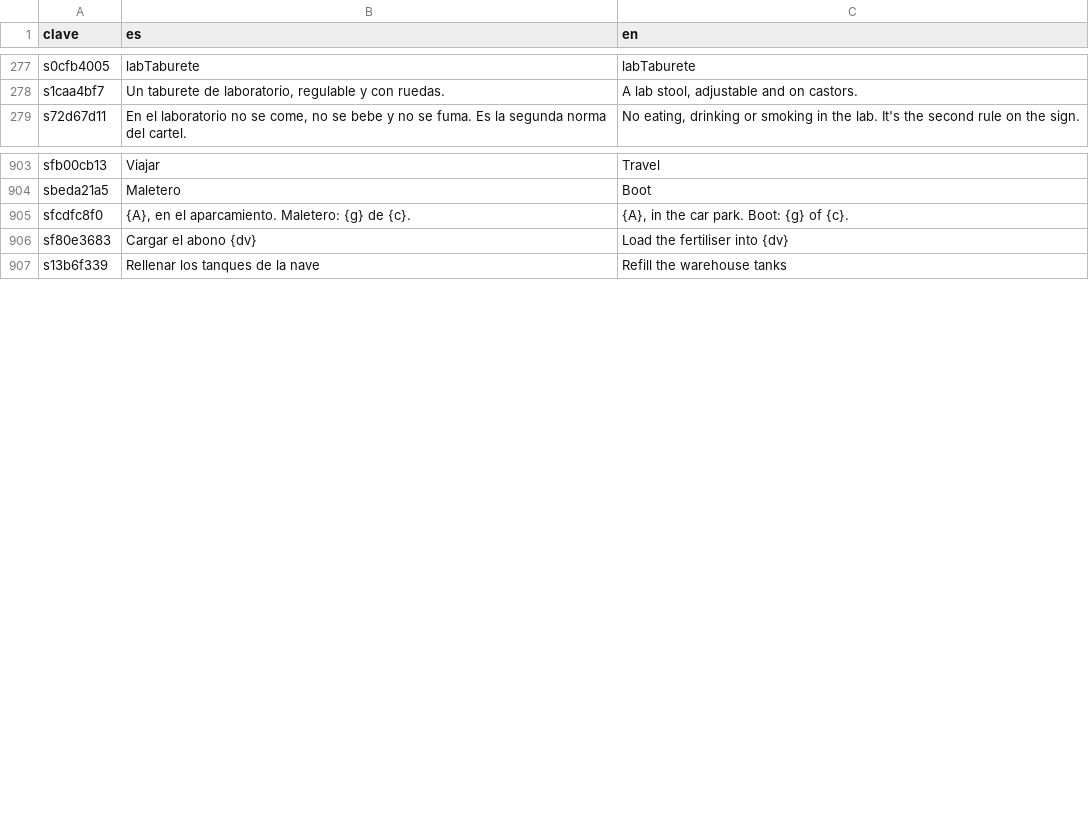
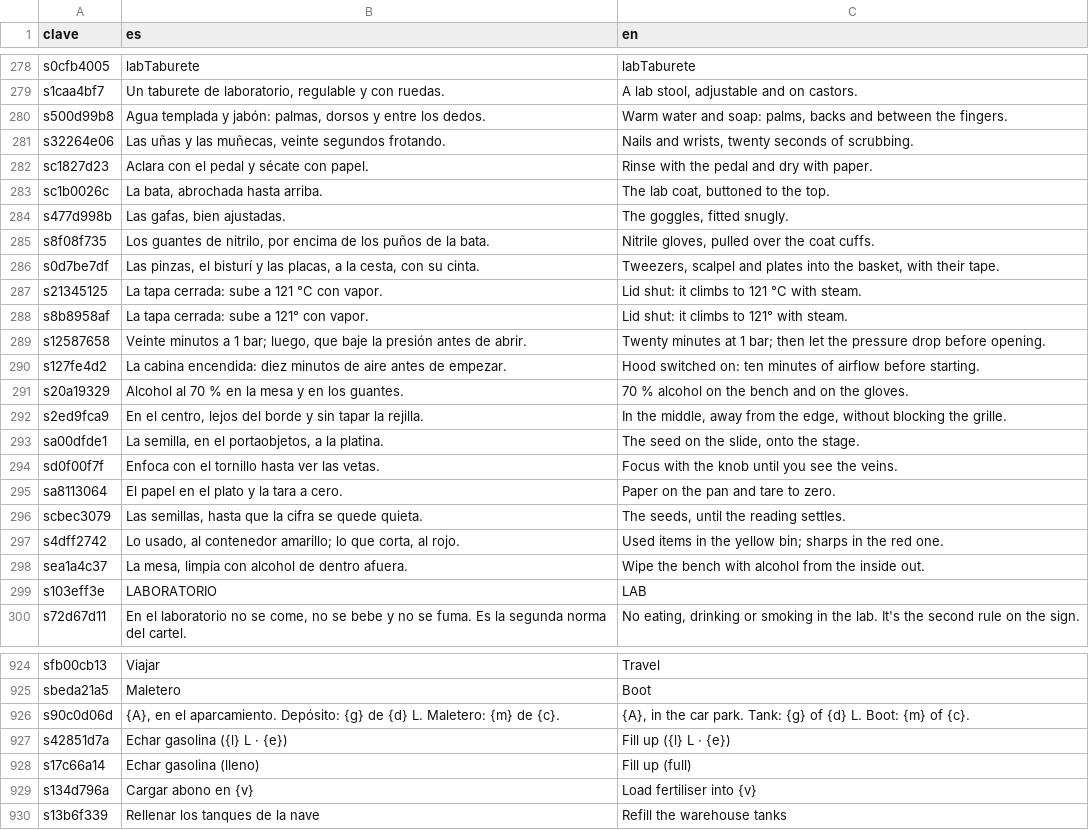
Before and after one commit to u0921985828-arch/Strainmon, a CSV file: ribera-verde/godot/i18n/strings.csv, drawn as a sheet; only a part is shown, gaps mark what is left out; the diff covers the shown part only.

```diff
--- a/ribera-verde/godot/i18n/strings.csv
+++ b/ribera-verde/godot/i18n/strings.csv
@@ -279,2 +280,22 @@ s0cfb4005,labTaburete,labTaburete
 s1caa4bf7,"Un taburete de laboratorio, regulable y con ruedas.","A lab stool, adjustable and on castors."
+s500d99b8,"Agua templada y jabón: palmas, dorsos y entre los dedos.","Warm water and soap: palms, backs and between the fingers."
+s32264e06,"Las uñas y las muñecas, veinte segundos frotando.","Nails and wrists, twenty seconds of scrubbing."
+sc1827d23,Aclara con el pedal y sécate con papel.,Rinse with the pedal and dry with paper.
+sc1b0026c,"La bata, abrochada hasta arriba.","The lab coat, buttoned to the top."
+s477d998b,"Las gafas, bien ajustadas.","The goggles, fitted snugly."
+s8f08f735,"Los guantes de nitrilo, por encima de los puños de la bata.","Nitrile gloves, pulled over the coat cuffs."
+s0d7be7df,"Las pinzas, el bisturí y las placas, a la cesta, con su cinta.","Tweezers, scalpel and plates into the basket, with their tape."
+s21345125,La tapa cerrada: sube a 121 °C con vapor.,Lid shut: it climbs to 121 °C with steam.
+s8b8958af,La tapa cerrada: sube a 121° con vapor.,Lid shut: it climbs to 121° with steam.
+s12587658,"Veinte minutos a 1 bar; luego, que baje la presión antes de abrir.",Twenty minutes at 1 bar; then let the pressure drop before opening.
+s127fe4d2,La cabina encendida: diez minutos de aire antes de empezar.,Hood switched on: ten minutes of airflow before starting.
+s20a19329,Alcohol al 70 % en la mesa y en los guantes.,70 % alcohol on the bench and on the gloves.
+s2ed9fca9,"En el centro, lejos del borde y sin tapar la rejilla.","In the middle, away from the edge, without blocking the grille."
+sa00dfde1,"La semilla, en el portaobjetos, a la platina.","The seed on the slide, onto the stage."
+sd0f00f7f,Enfoca con el tornillo hasta ver las vetas.,Focus with the knob until you see the veins.
+sa8113064,El papel en el plato y la tara a cero.,Paper on the pan and tare to zero.
+scbec3079,"Las semillas, hasta que la cifra se quede quieta.","The seeds, until the reading settles."
+s4dff2742,"Lo usado, al contenedor amarillo; lo que corta, al rojo.",Used items in the yellow bin; sharps in the red one.
+sea1a4c37,"La mesa, limpia con alcohol de dentro afuera.",Wipe the bench with alcohol from the inside out.
+s103eff3e,LABORATORIO,LAB
 s72d67d11,"En el laboratorio no se come, no se bebe y no se fuma. Es la segunda norma del cartel.","No eating, drinking or smoking in the lab. It's the second rule on the sign."
@@ -921,4 +942,6 @@ sfb00cb13,Viajar,Travel
 sbeda21a5,Maletero,Boot
-sfcdfc8f0,"{A}, en el aparcamiento. Maletero: {g} de {c}.","{A}, in the car park. Boot: {g} of {c}."
-sf80e3683,Cargar el abono {dv},Load the fertiliser into {dv}
+s90c0d06d,"{A}, en el aparcamiento. Depósito: {g} de {d} L. Maletero: {m} de {c}.","{A}, in the car park. Tank: {g} of {d} L. Boot: {m} of {c}."
+s42851d7a,Echar gasolina ({l} L · {e}),Fill up ({l} L · {e})
+s17c66a14,Echar gasolina (lleno),Fill up (full)
+s134d796a,Cargar abono en {v},Load fertiliser into {v}
 s13b6f339,Rellenar los tanques de la nave,Refill the warehouse tanks
```
Also changed, not shown: 16 added rows elsewhere in this file, ribera-verde/godot/i18n/partes/extra.csv, 17 other files.
